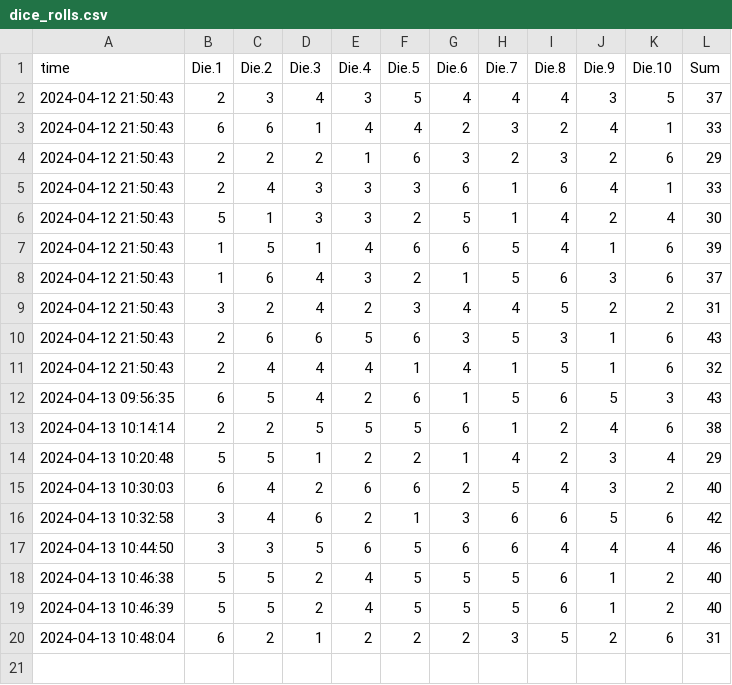
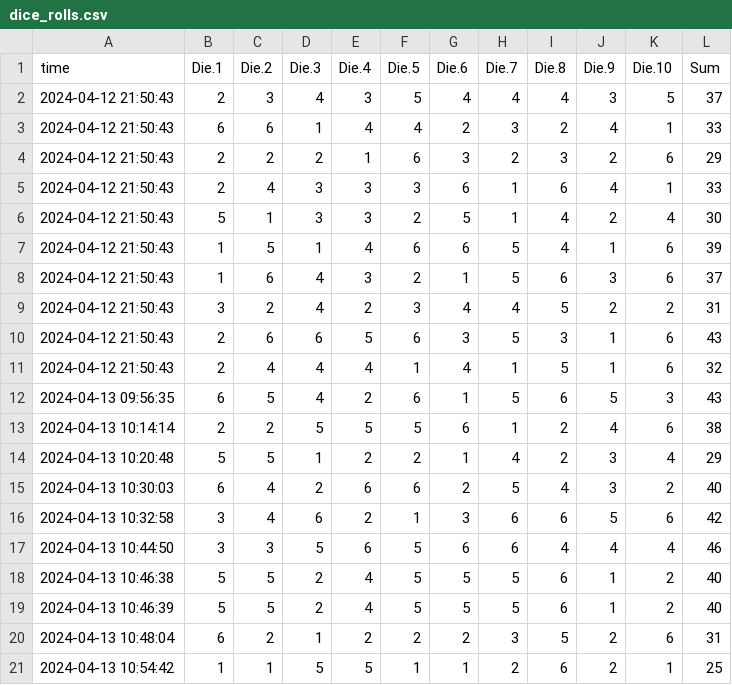
Before and after one commit to heojunoh/Rolling-the-Dice, a CSV file: dice_rolls.csv, drawn as a sheet; the diff names each change by its address in the sheet, - before the commit and + after, or states it on an @@ line.

Commit message:
Update CSV file

```diff
--- a/dice_rolls.csv
+++ b/dice_rolls.csv
+row 21: 2024-04-13 10:54:42 | 1 | 1 | 5 | 5 | 1 | 1 | 2 | 6 | 2 | 1 | 25
```
